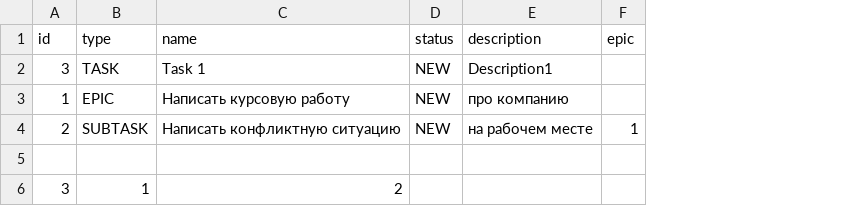
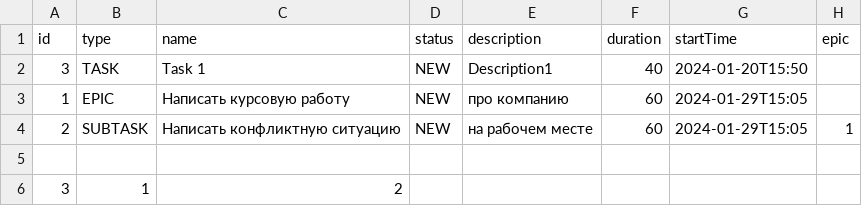
Before and after one commit to brnvrn/java-kanban, a CSV file: src/data.csv, drawn as a sheet; the diff names each change by its address in the sheet, - before the commit and + after, or states it on an @@ line.

```diff
--- a/src/data.csv
+++ b/src/data.csv
+column F (duration), rows 2-4: 40 | 60 | 60
+column G (startTime), rows 2-4: 2024-01-20T15:50 | 2024-01-29T15:05 | 2024-01-29T15:05
```
Also changed, not shown: src/out/production/java-kanban/data.csv, 14 other files.
